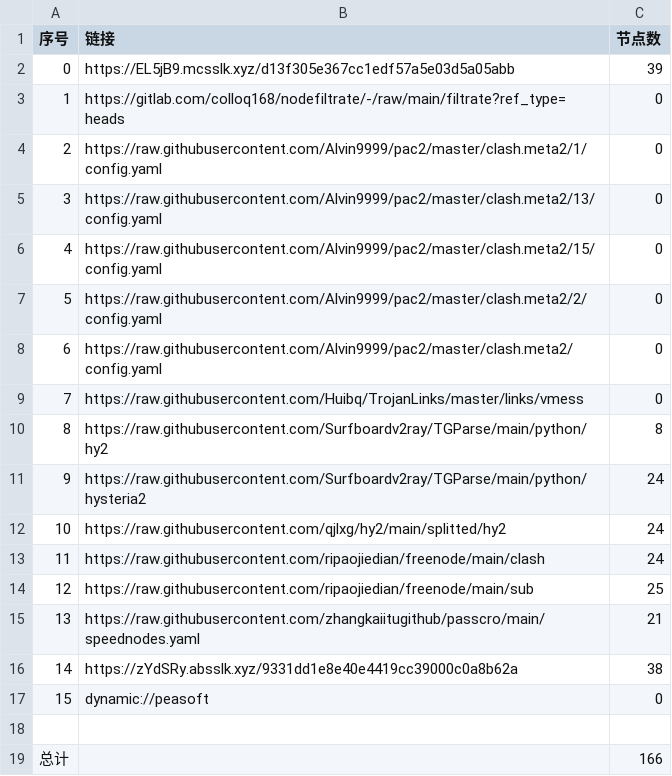
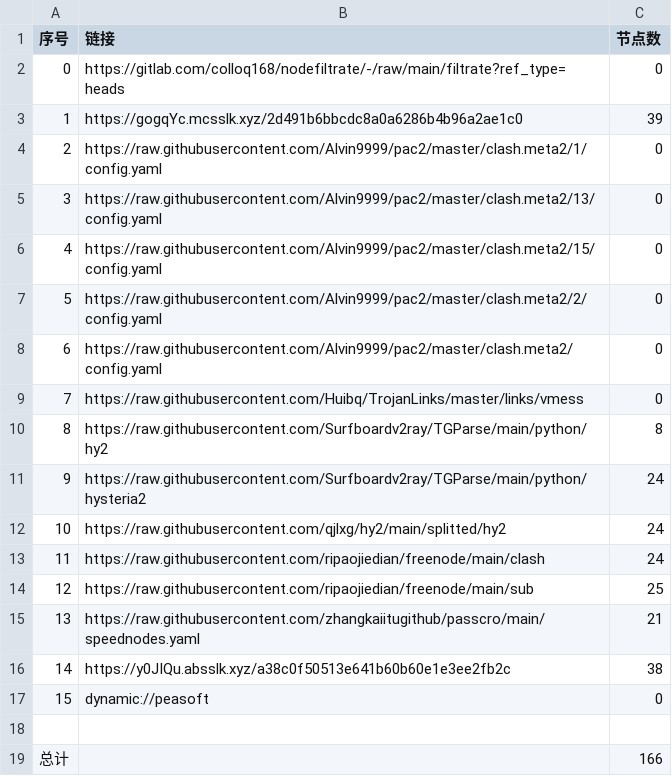
Before and after one commit to fgkhi/AutoMergePublicNodes, a CSV file: list_result.csv, drawn as a sheet.

```diff
--- a/list_result.csv
+++ b/list_result.csv
@@ -1,4 +1,4 @@
 序号,链接,节点数
-0,https://EL5jB9.mcsslk.xyz/d13f305e367cc1edf57a5e03d5a05abb,39
-1,https://gitlab.com/colloq168/nodefiltrate/-/raw/main/filtrate?ref_type=heads,0
+0,https://gitlab.com/colloq168/nodefiltrate/-/raw/main/filtrate?ref_type=heads,0
+1,https://gogqYc.mcsslk.xyz/2d491b6bbcdc8a0a6286b4b96a2ae1c0,39
 2,https://raw.githubusercontent.com/Alvin9999/pac2/master/clash.meta2/1/config.yaml,0
@@ -15,3 +15,3 @@
 13,https://raw.githubusercontent.com/zhangkaiitugithub/passcro/main/speednodes.yaml,21
-14,https://zYdSRy.absslk.xyz/9331dd1e8e40e4419cc39000c0a8b62a,38
+14,https://y0JIQu.absslk.xyz/a38c0f50513e641b60b60e1e3ee2fb2c,38
 15,dynamic://peasoft,0
```
Also changed, not shown: 27 other files.
